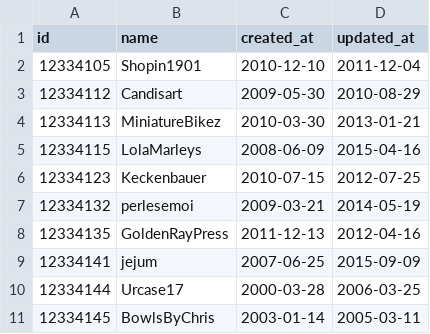
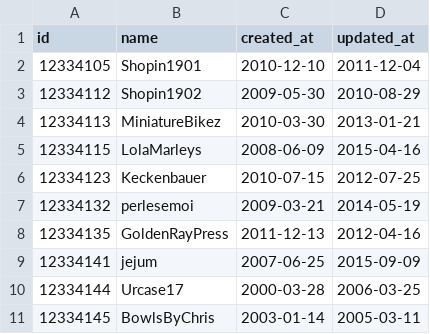
Before and after one commit to turingschool-examples/black_thursday, a CSV file: data/small_merchants.csv, drawn as a sheet.

```diff
--- a/data/small_merchants.csv
+++ b/data/small_merchants.csv
@@ -2,3 +2,3 @@ id,name,created_at,updated_at
 12334105,Shopin1901,2010-12-10,2011-12-04
-12334112,Candisart,2009-05-30,2010-08-29
+12334112,Shopin1902,2009-05-30,2010-08-29
 12334113,MiniatureBikez,2010-03-30,2013-01-21
```
Also changed, not shown: 3 other files.
